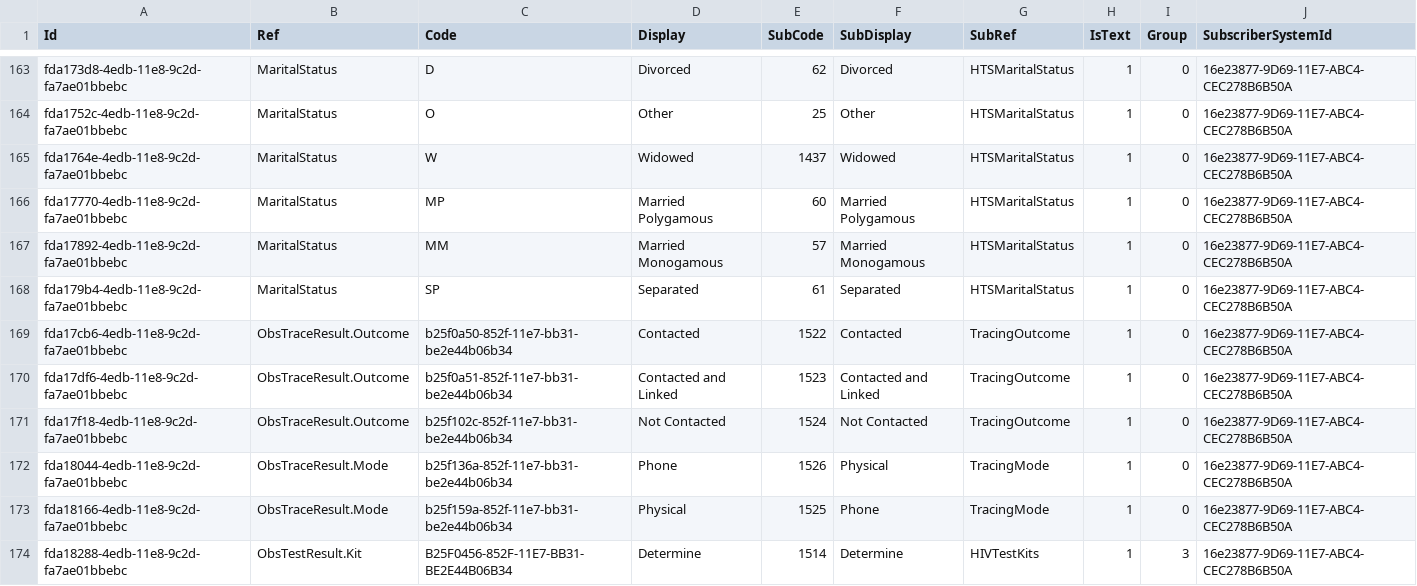
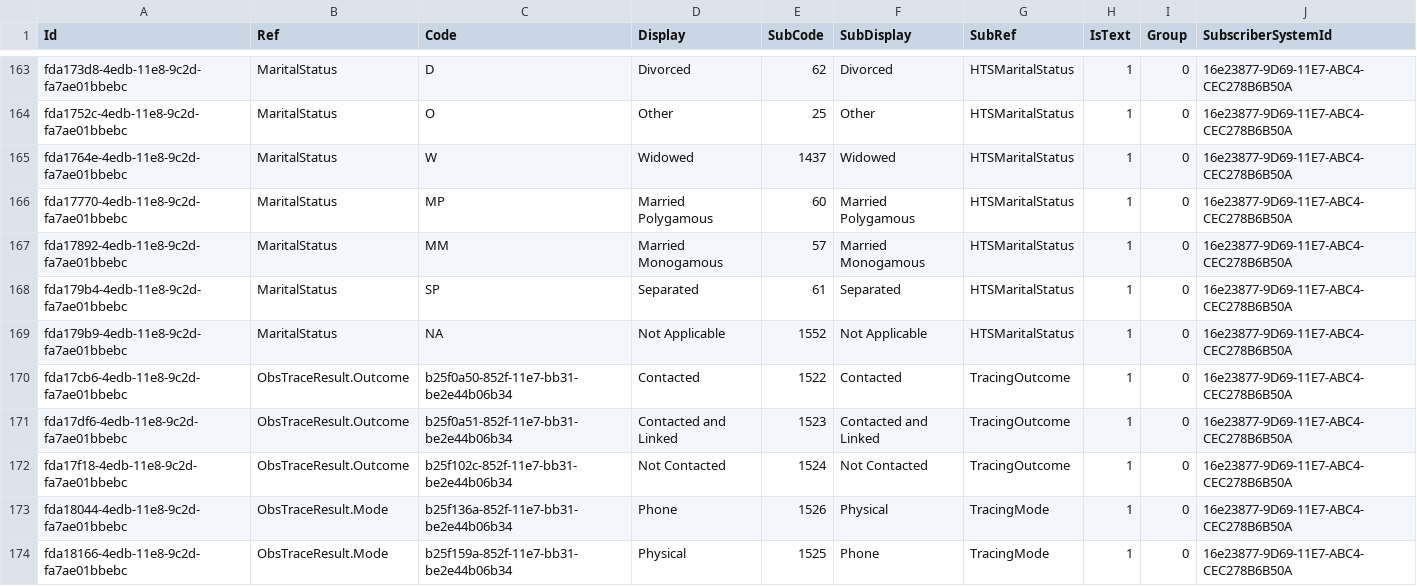
Before and after one commit to palladiumkenya/livehapi, a CSV file: LiveHAPI.Infrastructure/Seed/SubscriberTranslation.csv, drawn as a sheet; only a part is shown, gaps mark what is left out; the shorter side is filled out with more unchanged rows.

Commit message:
added missing marital status

```diff
--- a/LiveHAPI.Infrastructure/Seed/SubscriberTranslation.csv
+++ b/LiveHAPI.Infrastructure/Seed/SubscriberTranslation.csv
@@ -168,2 +168,3 @@ fda17892-4edb-11e8-9c2d-fa7ae01bbebc|MaritalStatus|MM|Married Monogamous|57|Marr
 fda179b4-4edb-11e8-9c2d-fa7ae01bbebc|MaritalStatus|SP|Separated|61|Separated|HTSMaritalStatus|1|0|16e23877-9D69-11E7-ABC4-CEC278B6B50A
+fda179b9-4edb-11e8-9c2d-fa7ae01bbebc|MaritalStatus|NA|Not Applicable|1552|Not Applicable|HTSMaritalStatus|1|0|16e23877-9D69-11E7-ABC4-CEC278B6B50A
 fda17cb6-4edb-11e8-9c2d-fa7ae01bbebc|ObsTraceResult.Outcome|b25f0a50-852f-11e7-bb31-be2e44b06b34|Contacted|1522|Contacted|TracingOutcome|1|0|16e23877-9D69-11E7-ABC4-CEC278B6B50A
```
Also changed, not shown: 1 other file.
